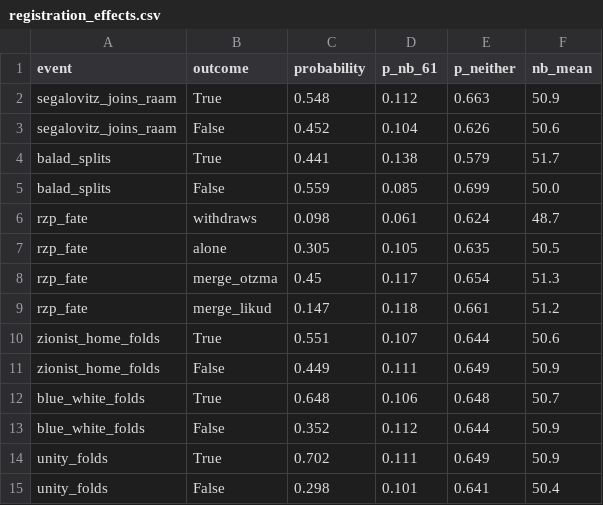
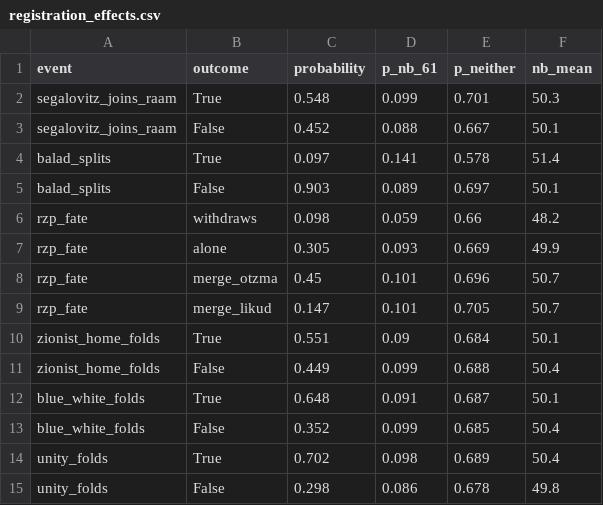
Before and after one commit to idoherling/2026_Election_Model, a CSV file: data/processed/registration_effects.csv, drawn as a sheet.

```diff
--- a/data/processed/registration_effects.csv
+++ b/data/processed/registration_effects.csv
@@ -1,15 +1,15 @@
 event,outcome,probability,p_nb_61,p_neither,nb_mean
-segalovitz_joins_raam,True,0.548,0.112,0.663,50.9
-segalovitz_joins_raam,False,0.452,0.104,0.626,50.6
-balad_splits,True,0.441,0.138,0.579,51.7
-balad_splits,False,0.559,0.085,0.699,50.0
-rzp_fate,withdraws,0.098,0.061,0.624,48.7
-rzp_fate,alone,0.305,0.105,0.635,50.5
-rzp_fate,merge_otzma,0.45,0.117,0.654,51.3
-rzp_fate,merge_likud,0.147,0.118,0.661,51.2
-zionist_home_folds,True,0.551,0.107,0.644,50.6
-zionist_home_folds,False,0.449,0.111,0.649,50.9
-blue_white_folds,True,0.648,0.106,0.648,50.7
-blue_white_folds,False,0.352,0.112,0.644,50.9
-unity_folds,True,0.702,0.111,0.649,50.9
-unity_folds,False,0.298,0.101,0.641,50.4
+segalovitz_joins_raam,True,0.548,0.099,0.701,50.3
+segalovitz_joins_raam,False,0.452,0.088,0.667,50.1
+balad_splits,True,0.097,0.141,0.578,51.4
+balad_splits,False,0.903,0.089,0.697,50.1
+rzp_fate,withdraws,0.098,0.059,0.66,48.2
+rzp_fate,alone,0.305,0.093,0.669,49.9
+rzp_fate,merge_otzma,0.45,0.101,0.696,50.7
+rzp_fate,merge_likud,0.147,0.101,0.705,50.7
+zionist_home_folds,True,0.551,0.09,0.684,50.1
+zionist_home_folds,False,0.449,0.099,0.688,50.4
+blue_white_folds,True,0.648,0.091,0.687,50.1
+blue_white_folds,False,0.352,0.099,0.685,50.4
+unity_folds,True,0.702,0.098,0.689,50.4
+unity_folds,False,0.298,0.086,0.678,49.8
```
Also changed, not shown: data/processed/bayes_forecast_mixture.csv, 3 other files.
